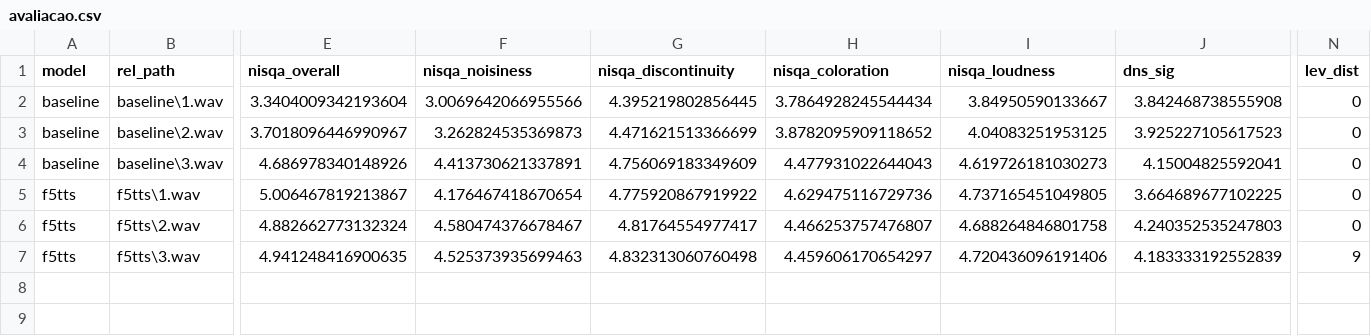
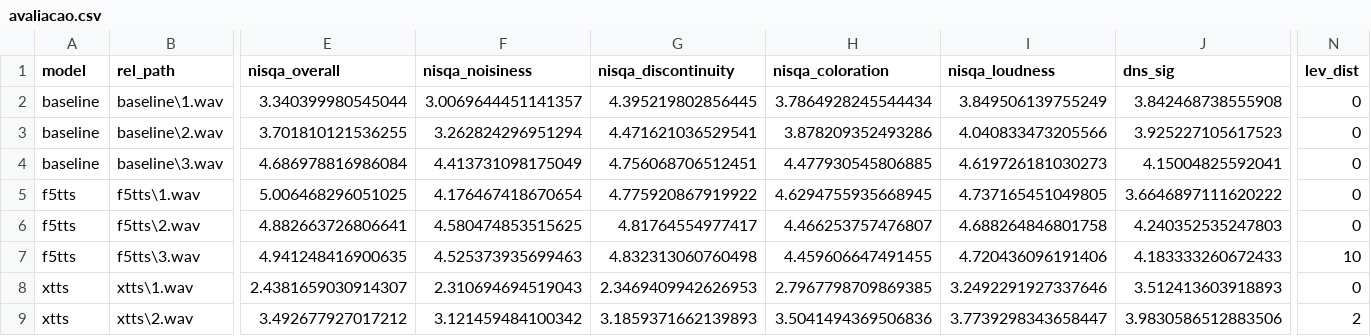
Before and after one commit to ThomazDiniz/fala_pb, a CSV file: avaliador/resultados/avaliacao.csv, drawn as a sheet; only a part is shown, gaps mark what is left out; rows hold the shown columns only; the diff covers the shown part only; the diff names each change by its address in the sheet, - before the commit and + after, or states it on an @@ line.

```diff
--- a/avaliador/resultados/avaliacao.csv
+++ b/avaliador/resultados/avaliacao.csv
-E2 (nisqa_overall): 3.3404009342193604
+E2 (nisqa_overall): 3.340399980545044
-F2 (nisqa_noisiness): 3.0069642066955566
+F2 (nisqa_noisiness): 3.0069644451141357
-I2 (nisqa_loudness): 3.84950590133667
+I2 (nisqa_loudness): 3.849506139755249
-E3 (nisqa_overall): 3.7018096446990967
+E3 (nisqa_overall): 3.701810121536255
-F3 (nisqa_noisiness): 3.262824535369873
+F3 (nisqa_noisiness): 3.262824296951294
-G3 (nisqa_discontinuity): 4.471621513366699
+G3 (nisqa_discontinuity): 4.471621036529541
-H3 (nisqa_coloration): 3.8782095909118652
+H3 (nisqa_coloration): 3.878209352493286
-I3 (nisqa_loudness): 4.04083251953125
+I3 (nisqa_loudness): 4.040833473205566
-E4 (nisqa_overall): 4.686978340148926
+E4 (nisqa_overall): 4.686978816986084
-F4 (nisqa_noisiness): 4.413730621337891
+F4 (nisqa_noisiness): 4.413731098175049
-G4 (nisqa_discontinuity): 4.756069183349609
+G4 (nisqa_discontinuity): 4.756068706512451
-H4 (nisqa_coloration): 4.477931022644043
+H4 (nisqa_coloration): 4.477930545806885
-E5 (nisqa_overall): 5.006467819213867
+E5 (nisqa_overall): 5.006468296051025
-H5 (nisqa_coloration): 4.629475116729736
+H5 (nisqa_coloration): 4.6294755935668945
-J5 (dns_sig): 3.664689677102225
+J5 (dns_sig): 3.6646897111620222
-E6 (nisqa_overall): 4.882662773132324
+E6 (nisqa_overall): 4.882663726806641
-F6 (nisqa_noisiness): 4.580474376678467
+F6 (nisqa_noisiness): 4.580474853515625
-H7 (nisqa_coloration): 4.459606170654297
+H7 (nisqa_coloration): 4.459606647491455
-J7 (dns_sig): 4.183333192552839
+J7 (dns_sig): 4.183333260672433
-N7 (lev_dist): 9
+N7 (lev_dist): 10
+row 8: xtts | xtts\1.wav | 2.4381659030914307 | 2.310694694519043 | 2.3469409942626953 | 2.7967798709869385 | 3.2492291927337646 | 3.512413603918893 | 0
+row 9: xtts | xtts\2.wav | 3.492677927017212 | 3.121459484100342 | 3.1859371662139893 | 3.5041494369506836 | 3.7739298343658447 | 3.9830586512883506 | 2
```
Also changed, not shown: 2 edited cells elsewhere in this file, 7 other files.
